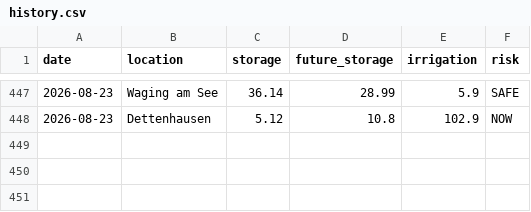
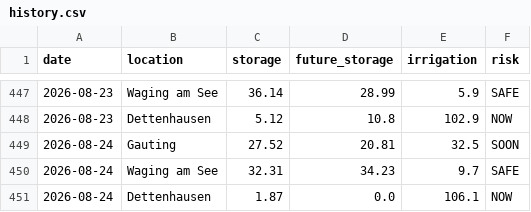
Before and after one commit to molitor76-creator/tree-drought-monitor, a CSV file: data/history.csv, drawn as a sheet; only a part is shown, gaps mark what is left out; the diff names each change by its address in the sheet, - before the commit and + after, or states it on an @@ line.

Commit message:
Automated update

```diff
--- a/data/history.csv
+++ b/data/history.csv
+row 449: 2026-08-24 | Gauting | 27.52 | 20.81 | 32.5 | SOON
+row 450: 2026-08-24 | Waging am See | 32.31 | 34.23 | 9.7 | SAFE
+row 451: 2026-08-24 | Dettenhausen | 1.87 | 0.0 | 106.1 | NOW
```
